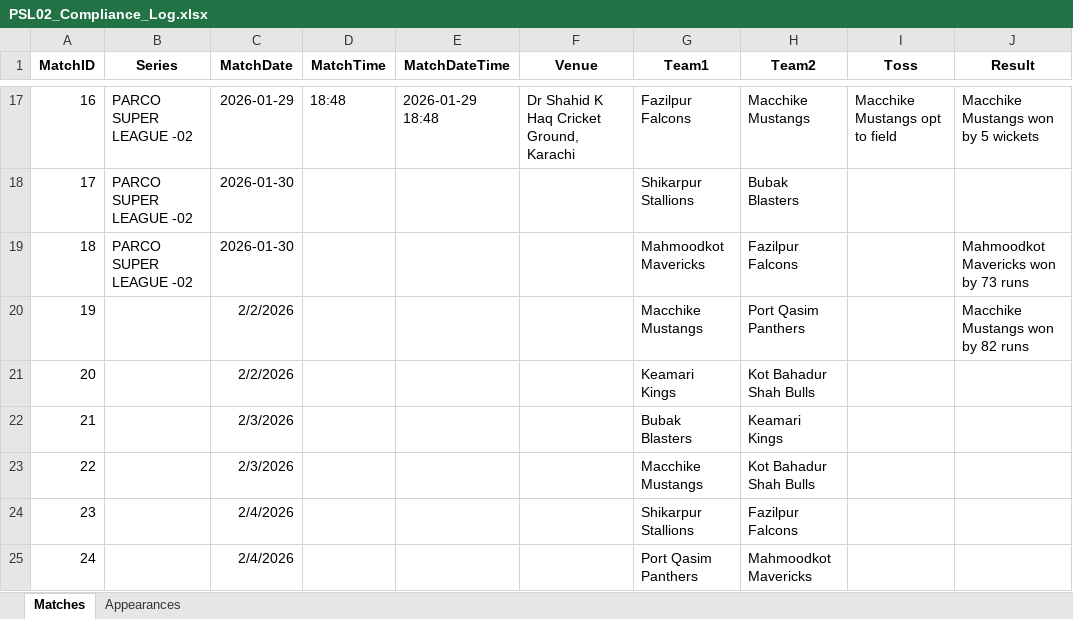
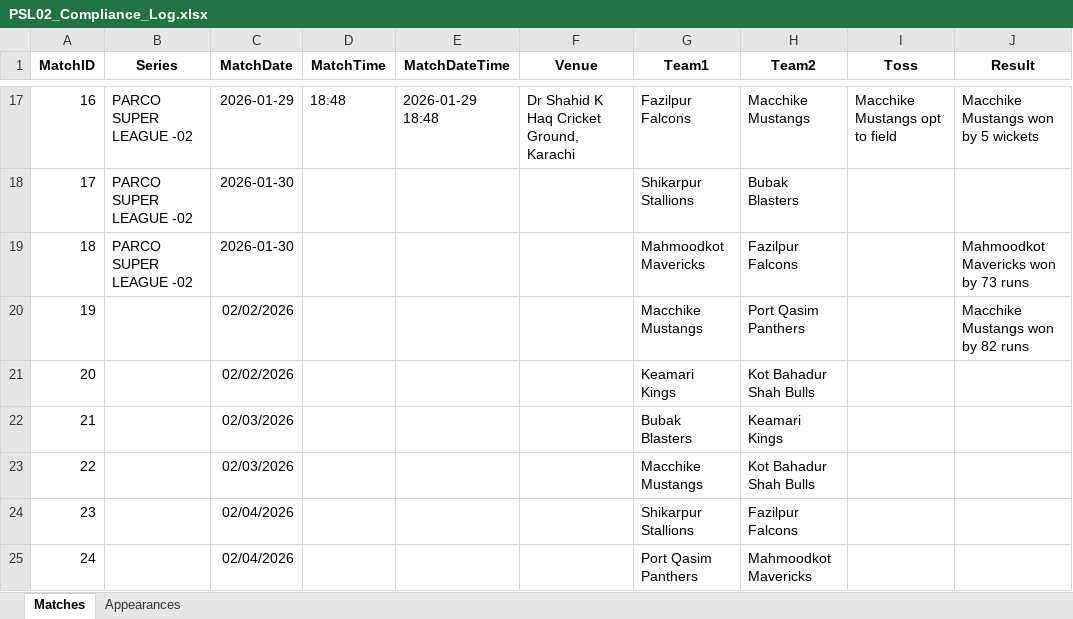
Before and after one commit to mzh1994/PSL-2.0, an Excel workbook: PSL02_Compliance_Log.xlsx, sheet Matches, drawn as a sheet; only a part is shown, gaps mark what is left out; values as stored, in another font and other column widths than the file's, no borders; charts and pictures not drawn; the diff names each change by its address in the sheet, - before the commit and + after, or states it on an @@ line.

```diff
--- a/PSL02_Compliance_Log.xlsx (sheet Matches)
+++ b/PSL02_Compliance_Log.xlsx (sheet Matches)
-C20:C21 (MatchDate): 2/2/2026
+C20:C21 (MatchDate): 02/02/2026
-C22:C23 (MatchDate): 2/3/2026
+C22:C23 (MatchDate): 02/03/2026
-C24:C25 (MatchDate): 2/4/2026
+C24:C25 (MatchDate): 02/04/2026
```
Also changed, not shown: sheet Appearances, charts or pictures.
